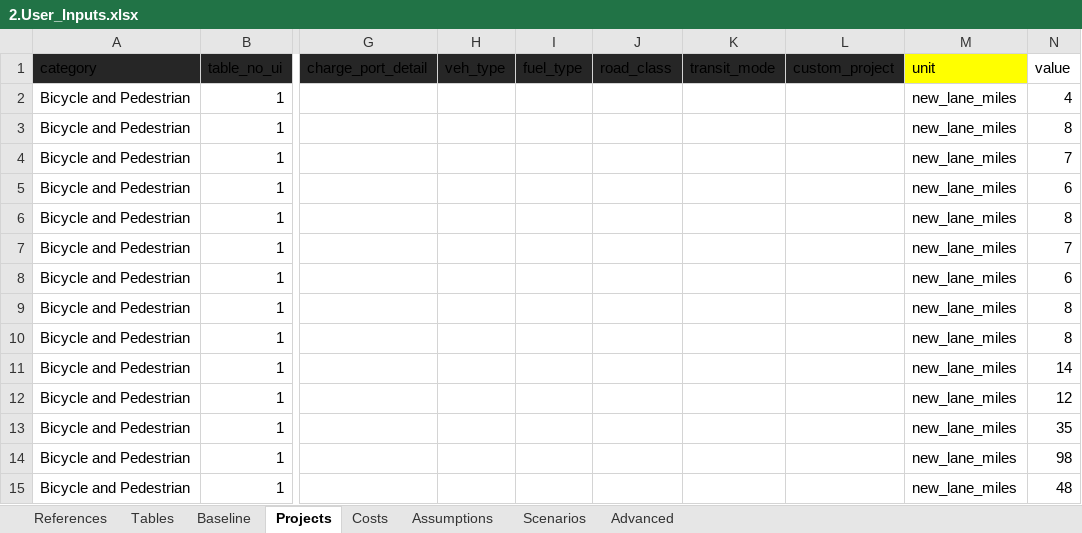
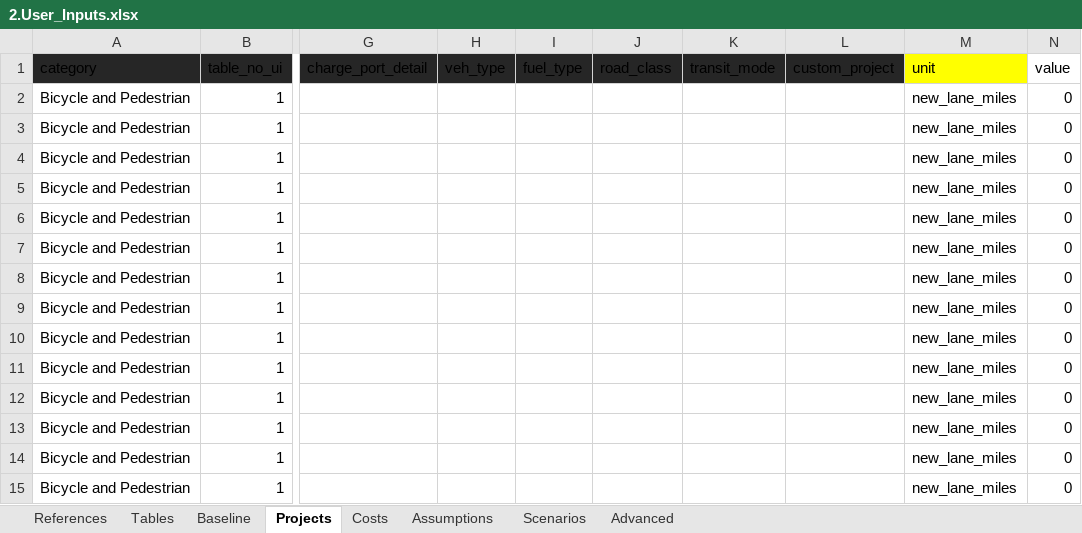
Before and after one commit to camsys/TEACART, an Excel workbook: data/2.User_Inputs.xlsx, sheet Projects, drawn as a sheet; only a part is shown, gaps mark what is left out; values as stored, in another font and other column widths than the file's, no borders; table styles not drawn; the diff covers the shown part only; the diff names each change by its address in the sheet, - before the commit and + after, or states it on an @@ line.

Commit message:
Zero Out Project Inputs

```diff
--- a/data/2.User_Inputs.xlsx (sheet Projects)
+++ b/data/2.User_Inputs.xlsx (sheet Projects)
-N2 (value): 4
+N2 (value): 0
-N3 (value): 8
+N3 (value): 0
-N4 (value): 7
+N4 (value): 0
-N5 (value): 6
+N5 (value): 0
-N6 (value): 8
+N6 (value): 0
-N7 (value): 7
+N7 (value): 0
-N8 (value): 6
+N8 (value): 0
-N9:N10 (value): 8
+N9:N10 (value): 0
-N11 (value): 14
+N11 (value): 0
-N12 (value): 12
+N12 (value): 0
-N13 (value): 35
+N13 (value): 0
-N14 (value): 98
+N14 (value): 0
-N15 (value): 48
+N15 (value): 0
```
Also changed, not shown: 178 edited cells and cell formats elsewhere in this sheet.
